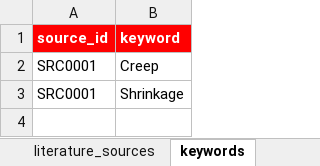
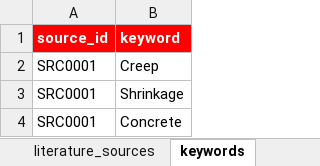
Before and after one commit to civita-network/civita-experimental-database-schema, an Excel workbook: concrete_data_collection_template.xlsx, sheet keywords, drawn as a sheet; values as stored, in another font and other column widths than the file's, no borders; the diff names each change by its address in the sheet, - before the commit and + after, or states it on an @@ line.

```diff
--- a/concrete_data_collection_template.xlsx (sheet keywords)
+++ b/concrete_data_collection_template.xlsx (sheet keywords)
+row 4: SRC0001 | Concrete
```
Also changed, not shown: sheet printing_variables, sheet geometries, sheet specimens, sheet material_batches, sheet reinforcement_materials, sheet literature_sources, other sheet tabs, 1 other file.
